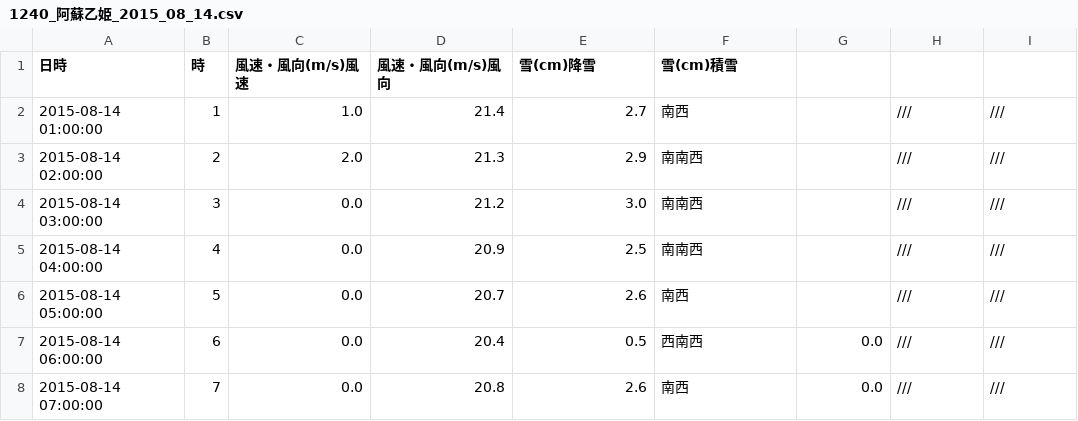
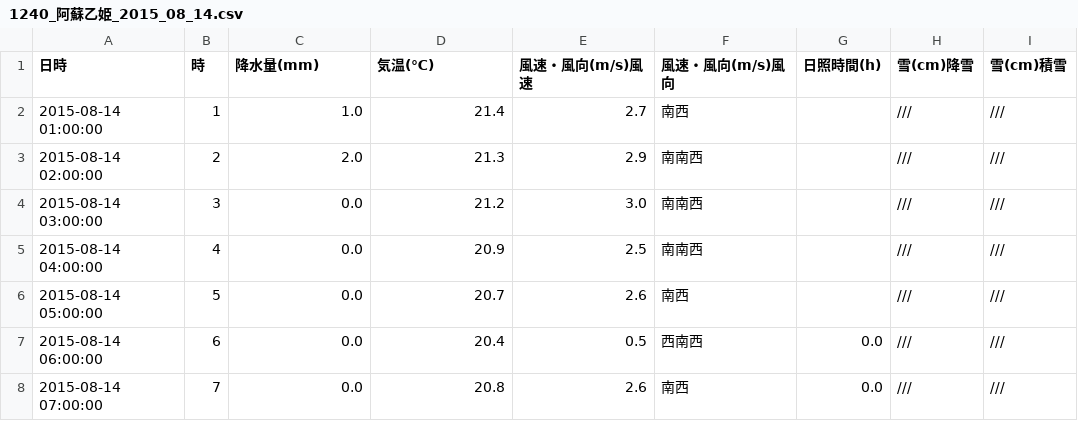
Before and after one commit to KatsuhiroMorishita/AMeDAS_downloader, a CSV file: Processed HTML/1240_阿蘇乙姫/2015/1240_阿蘇乙姫_2015_08_14.csv, drawn as a sheet; only a part is shown.

```diff
--- a/Processed HTML/1240_阿蘇乙姫/2015/1240_阿蘇乙姫_2015_08_14.csv
+++ b/Processed HTML/1240_阿蘇乙姫/2015/1240_阿蘇乙姫_2015_08_14.csv
@@ -1,2 +1,2 @@
-日時,時,風速・風向(m/s)風速,風速・風向(m/s)風向,雪(cm)降雪,雪(cm)積雪
+日時,時,降水量(mm),気温(℃),風速・風向(m/s)風速,風速・風向(m/s)風向,日照時間(h),雪(cm)降雪,雪(cm)積雪
 2015-08-14 01:00:00,1,1.0,21.4,2.7,南西,,///,///
```
Also changed, not shown: Processed HTML/1240_阿蘇乙姫/2015/1240_阿蘇乙姫_2015_08_15.csv, Processed HTML/47821_阿蘇山/2015/47821_阿蘇山_2015_08_14.csv, 20 other files.
